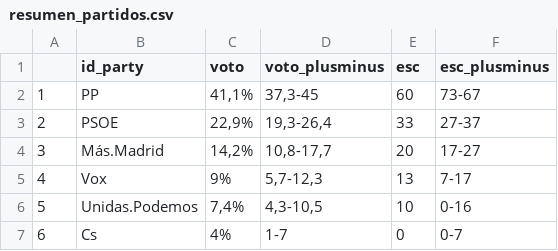
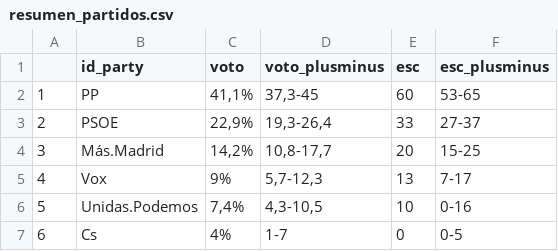
Before and after one commit to endikasatu/madrid-2021-model, a CSV file: data/resumen_partidos.csv, drawn as a sheet.

Commit message:
Fix horquilla escaños

```diff
--- a/data/resumen_partidos.csv
+++ b/data/resumen_partidos.csv
@@ -1,7 +1,7 @@
 "","id_party","voto","voto_plusminus","esc","esc_plusminus"
-"1","PP","41,1%","37,3-45",60,"73-67"
+"1","PP","41,1%","37,3-45",60,"53-65"
 "2","PSOE","22,9%","19,3-26,4",33,"27-37"
-"3","Más.Madrid","14,2%","10,8-17,7",20,"17-27"
+"3","Más.Madrid","14,2%","10,8-17,7",20,"15-25"
 "4","Vox","9%","5,7-12,3",13,"7-17"
 "5","Unidas.Podemos","7,4%","4,3-10,5",10,"0-16"
-"6","Cs","4%","1-7",0,"0-7"
+"6","Cs","4%","1-7",0,"0-5"
```
